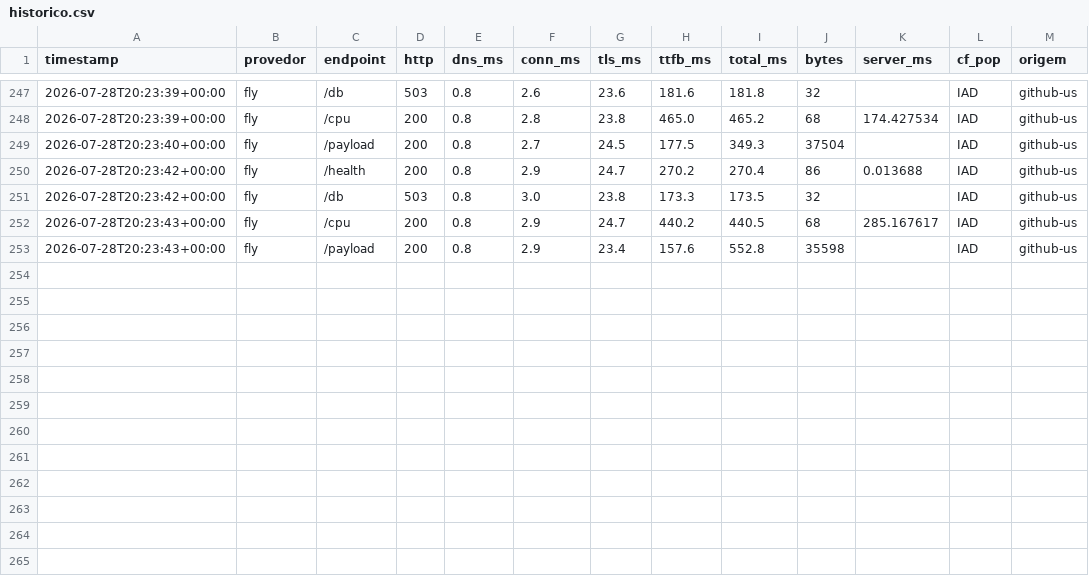
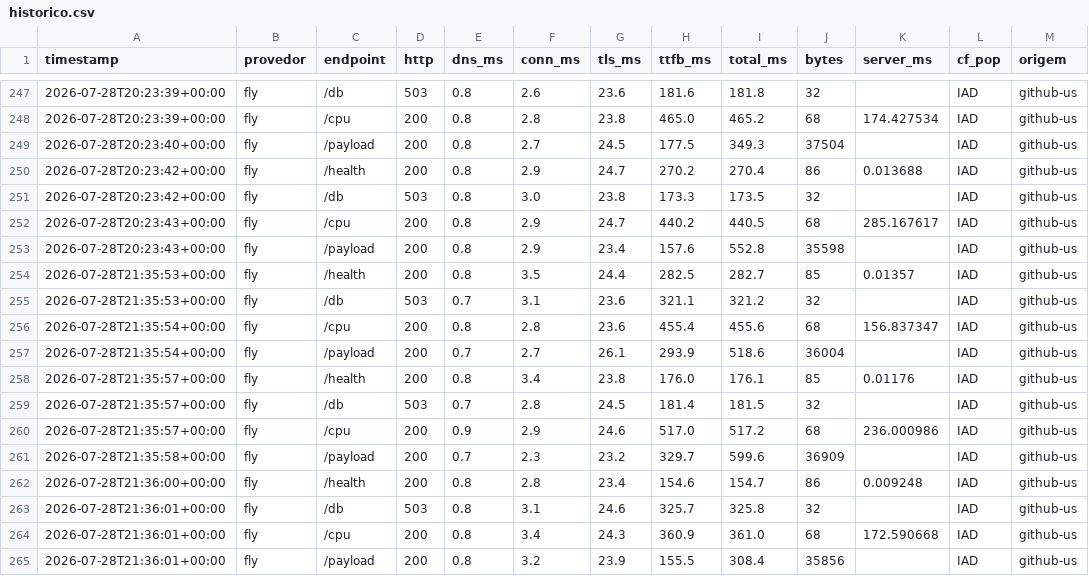
Before and after one commit to wendelas/bakeoff, a CSV file: dados/historico.csv, drawn as a sheet; only a part is shown, gaps mark what is left out; the diff names each change by its address in the sheet, - before the commit and + after, or states it on an @@ line.

```diff
--- a/dados/historico.csv
+++ b/dados/historico.csv
+row 254: 2026-07-28T21:35:53+00:00 | fly | /health | 200 | 0.8 | 3.5 | 24.4 | 282.5 | 282.7 | 85 | 0.01357 | IAD | github-us
+row 255: 2026-07-28T21:35:53+00:00 | fly | /db | 503 | 0.7 | 3.1 | 23.6 | 321.1 | 321.2 | 32 |  | IAD | github-us
+row 256: 2026-07-28T21:35:54+00:00 | fly | /cpu | 200 | 0.8 | 2.8 | 23.6 | 455.4 | 455.6 | 68 | 156.837347 | IAD | github-us
+row 257: 2026-07-28T21:35:54+00:00 | fly | /payload | 200 | 0.7 | 2.7 | 26.1 | 293.9 | 518.6 | 36004 |  | IAD | github-us
+row 258: 2026-07-28T21:35:57+00:00 | fly | /health | 200 | 0.8 | 3.4 | 23.8 | 176.0 | 176.1 | 85 | 0.01176 | IAD | github-us
+row 259: 2026-07-28T21:35:57+00:00 | fly | /db | 503 | 0.7 | 2.8 | 24.5 | 181.4 | 181.5 | 32 |  | IAD | github-us
+row 260: 2026-07-28T21:35:57+00:00 | fly | /cpu | 200 | 0.9 | 2.9 | 24.6 | 517.0 | 517.2 | 68 | 236.000986 | IAD | github-us
+row 261: 2026-07-28T21:35:58+00:00 | fly | /payload | 200 | 0.7 | 2.3 | 23.2 | 329.7 | 599.6 | 36909 |  | IAD | github-us
+row 262: 2026-07-28T21:36:00+00:00 | fly | /health | 200 | 0.8 | 2.8 | 23.4 | 154.6 | 154.7 | 86 | 0.009248 | IAD | github-us
+row 263: 2026-07-28T21:36:01+00:00 | fly | /db | 503 | 0.8 | 3.1 | 24.6 | 325.7 | 325.8 | 32 |  | IAD | github-us
+row 264: 2026-07-28T21:36:01+00:00 | fly | /cpu | 200 | 0.8 | 3.4 | 24.3 | 360.9 | 361.0 | 68 | 172.590668 | IAD | github-us
+row 265: 2026-07-28T21:36:01+00:00 | fly | /payload | 200 | 0.8 | 3.2 | 23.9 | 155.5 | 308.4 | 35856 |  | IAD | github-us
```
